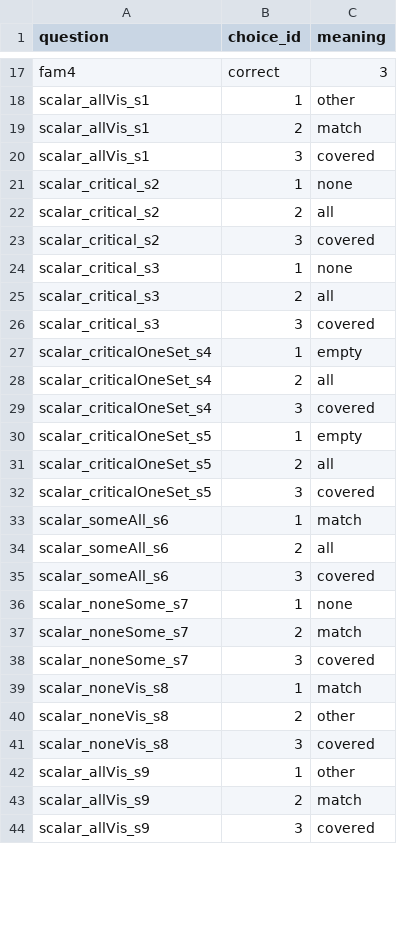
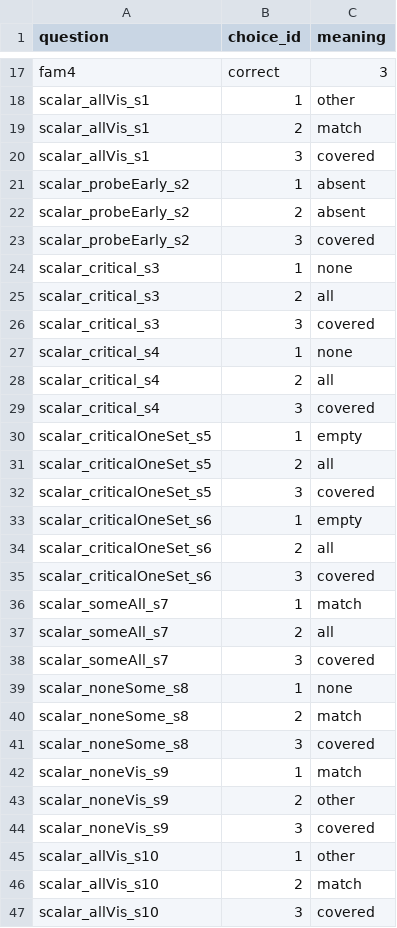
Before and after one commit to eecoppock/covered-box-replication, a CSV file: choice-map.csv, drawn as a sheet; only a part is shown, gaps mark what is left out; the diff covers the shown part only.

```diff
--- a/choice-map.csv
+++ b/choice-map.csv
@@ -20,5 +20,5 @@ scalar_allVis_s1,2,match
 scalar_allVis_s1,3,covered
-scalar_critical_s2,1,none
-scalar_critical_s2,2,all
-scalar_critical_s2,3,covered
+scalar_probeEarly_s2,1,absent
+scalar_probeEarly_s2,2,absent
+scalar_probeEarly_s2,3,covered
 scalar_critical_s3,1,none
@@ -26,5 +26,5 @@ scalar_critical_s3,2,all
 scalar_critical_s3,3,covered
-scalar_criticalOneSet_s4,1,empty
-scalar_criticalOneSet_s4,2,all
-scalar_criticalOneSet_s4,3,covered
+scalar_critical_s4,1,none
+scalar_critical_s4,2,all
+scalar_critical_s4,3,covered
 scalar_criticalOneSet_s5,1,empty
@@ -32,13 +32,16 @@ scalar_criticalOneSet_s5,2,all
 scalar_criticalOneSet_s5,3,covered
-scalar_someAll_s6,1,match
-scalar_someAll_s6,2,all
-scalar_someAll_s6,3,covered
-scalar_noneSome_s7,1,none
-scalar_noneSome_s7,2,match
-scalar_noneSome_s7,3,covered
-scalar_noneVis_s8,1,match
-scalar_noneVis_s8,2,other
-scalar_noneVis_s8,3,covered
-scalar_allVis_s9,1,other
-scalar_allVis_s9,2,match
-scalar_allVis_s9,3,covered
+scalar_criticalOneSet_s6,1,empty
+scalar_criticalOneSet_s6,2,all
+scalar_criticalOneSet_s6,3,covered
+scalar_someAll_s7,1,match
+scalar_someAll_s7,2,all
+scalar_someAll_s7,3,covered
+scalar_noneSome_s8,1,none
+scalar_noneSome_s8,2,match
+scalar_noneSome_s8,3,covered
+scalar_noneVis_s9,1,match
+scalar_noneVis_s9,2,other
+scalar_noneVis_s9,3,covered
+scalar_allVis_s10,1,other
+scalar_allVis_s10,2,match
+scalar_allVis_s10,3,covered
```
Also changed, not shown: 5 added rows, 2 removed rows and 23 edited cells elsewhere in this file, coveredbox-fake-data.csv, 39 other files.
